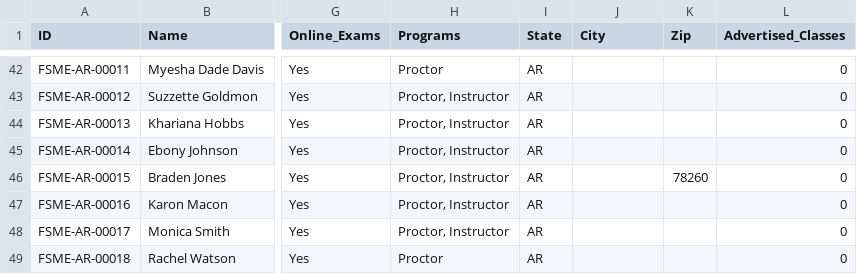
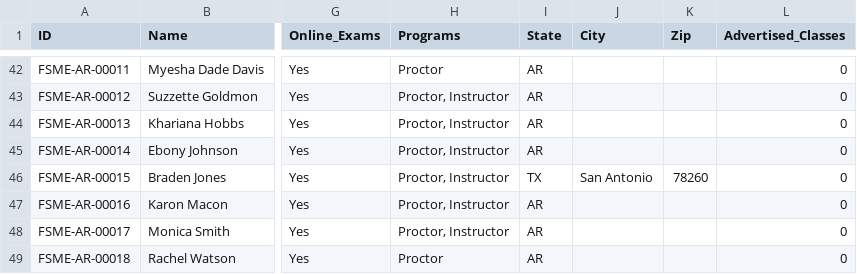
Before and after one commit to novernmanagement-coder/FSME-Tools, a CSV file: FoodSafetyMadeEasy/FSME Proctor Directory.csv, drawn as a sheet; only a part is shown, gaps mark what is left out; the diff names each change by its address in the sheet, - before the commit and + after, or states it on an @@ line.

Commit message:
CMS: edited Braden Jones (FSME-AR-00015)

```diff
--- a/FoodSafetyMadeEasy/FSME Proctor Directory.csv
+++ b/FoodSafetyMadeEasy/FSME Proctor Directory.csv
-I46 (State): AR
+I46 (State): TX
-J46 (City): (empty)
+J46 (City): San Antonio
```
